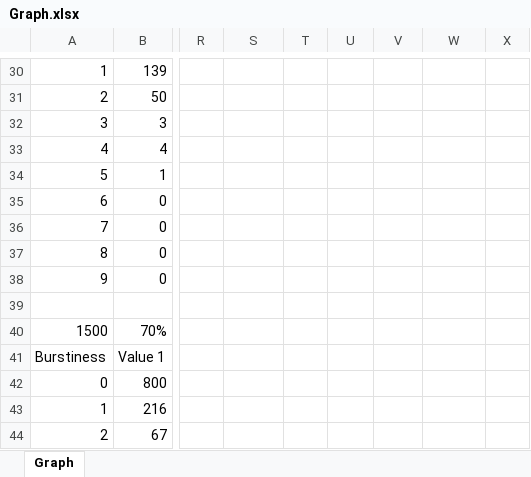
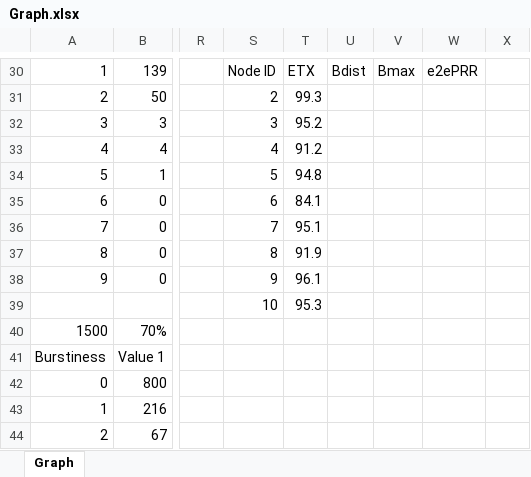
Before and after one commit to huynn8/paper_draft, an Excel workbook: Graph.xlsx, sheet Graph, drawn as a sheet; only a part is shown, gaps mark what is left out; values as stored, in another font and other column widths than the file's, no borders; charts and pictures not drawn; rows hold the shown columns only; the diff covers the shown part only; the diff names each change by its address in the sheet, - before the commit and + after, or states it on an @@ line.

```diff
--- a/Graph.xlsx (sheet Graph)
+++ b/Graph.xlsx (sheet Graph)
-S30: (empty)
+S30: Node ID
-T30: (empty)
+T30: ETX
-U30: (empty)
+U30: Bdist
-V30: (empty)
+V30: Bmax
-W30: (empty)
+W30: e2ePRR
-S31: (empty)
+S31: 2
-T31: (empty)
+T31: 99.3
-S32: (empty)
+S32: 3
-T32: (empty)
+T32: 95.2
-S33: (empty)
+S33: 4
-T33: (empty)
+T33: 91.2
-S34: (empty)
+S34: 5
-T34: (empty)
+T34: 94.8
-S35: (empty)
+S35: 6
-T35: (empty)
+T35: 84.1
-S36: (empty)
+S36: 7
-T36: (empty)
+T36: 95.1
-S37: (empty)
+S37: 8
-T37: (empty)
+T37: 91.9
-S38: (empty)
+S38: 9
-T38: (empty)
+T38: 96.1
-row 39: (empty)
+row 39:  |  |  | 10 | 95.3
```
Also changed, not shown: 34 edited cells elsewhere in this sheet, 2 other files.
